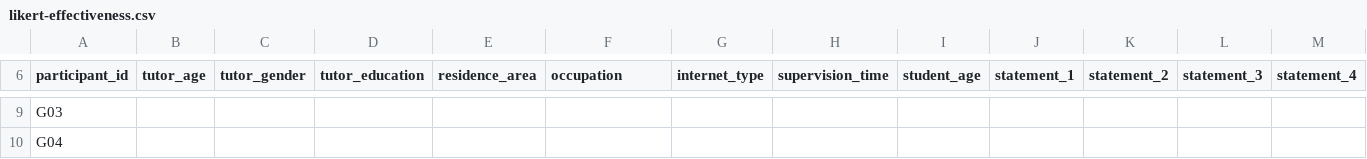
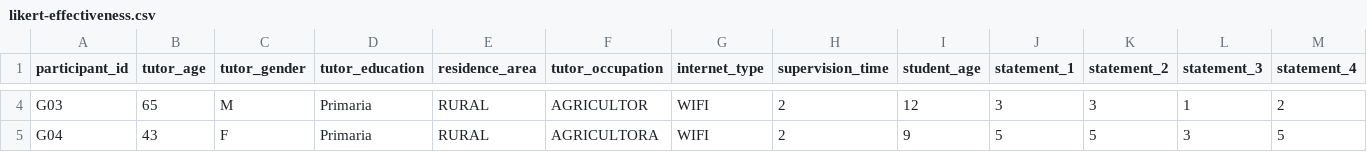
Before and after one commit to gleiston-guerrero/ProyectoTorddis, a CSV file: data/raw/likert-effectiveness.csv, drawn as a sheet; only a part is shown, gaps mark what is left out; addresses are those after the commit; the diff covers the shown part only; the diff names each change by its address in the sheet, - before the commit and + after, or states it on an @@ line.

```diff
--- a/data/raw/likert-effectiveness.csv
+++ b/data/raw/likert-effectiveness.csv
-F1: occupation
+F1: tutor_occupation
-B4 (tutor_age): (empty)
+B4 (tutor_age): 65
-C4 (tutor_gender): (empty)
+C4 (tutor_gender): M
-D4:D5 (tutor_education): (empty)
+D4:D5 (tutor_education): Primaria
-E4:E5 (residence_area): (empty)
+E4:E5 (residence_area): RURAL
-F4 (tutor_occupation): (empty)
+F4 (tutor_occupation): AGRICULTOR
-G4:G5 (internet_type): (empty)
+G4:G5 (internet_type): WIFI
-H4:H5 (supervision_time): (empty)
+H4:H5 (supervision_time): 2
-I4 (student_age): (empty)
+I4 (student_age): 12
-J4 (statement_1): (empty)
+J4 (statement_1): 3
-K4 (statement_2): (empty)
+K4 (statement_2): 3
-L4 (statement_3): (empty)
+L4 (statement_3): 1
-M4 (statement_4): (empty)
+M4 (statement_4): 2
-B5 (tutor_age): (empty)
+B5 (tutor_age): 43
-C5 (tutor_gender): (empty)
+C5 (tutor_gender): F
-F5 (tutor_occupation): (empty)
+F5 (tutor_occupation): AGRICULTORA
-I5 (student_age): (empty)
+I5 (student_age): 9
-J5 (statement_1): (empty)
+J5 (statement_1): 5
-K5 (statement_2): (empty)
+K5 (statement_2): 5
-L5 (statement_3): (empty)
+L5 (statement_3): 3
-M5 (statement_4): (empty)
+M5 (statement_4): 5
```
Also changed, not shown: 5 removed rows and 156 edited cells elsewhere in this file, data/raw/recognition-latencies.csv, data/raw/sus-responses.csv, 2 other files.
